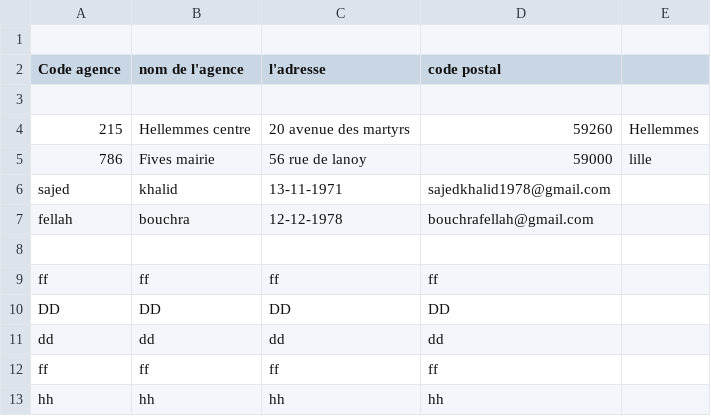
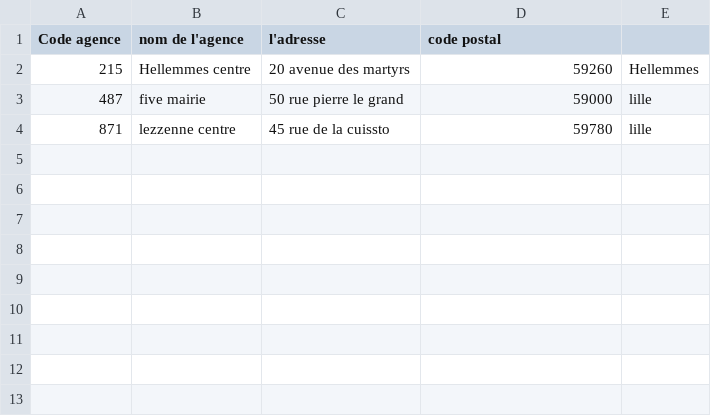
Before and after one commit to ksajed/bank1, a CSV file: Files/Agence.csv, drawn as a sheet.

```diff
--- a/Files/Agence.csv
+++ b/Files/Agence.csv
@@ -1,13 +1,4 @@
-
 Code agence;nom de l'agence;l'adresse;code postal
-
 215;Hellemmes centre;20 avenue des martyrs;59260;Hellemmes
-786;Fives mairie;56 rue de lanoy;59000;lille
-sajed;khalid;13-11-1971;sajedkhalid1978@gmail.com;
-fellah;bouchra;12-12-1978;bouchrafellah@gmail.com;           ;
-
-ff;ff;ff;ff;
-DD;DD;DD;DD;
-dd;dd;dd;dd;
-ff;ff;ff;ff;
-hh;hh;hh;hh;
+487;five mairie;50 rue pierre le grand;59000;lille
+871;lezzenne centre;45 rue de la cuissto;59780;lille
```
Also changed, not shown: 11 other files.
